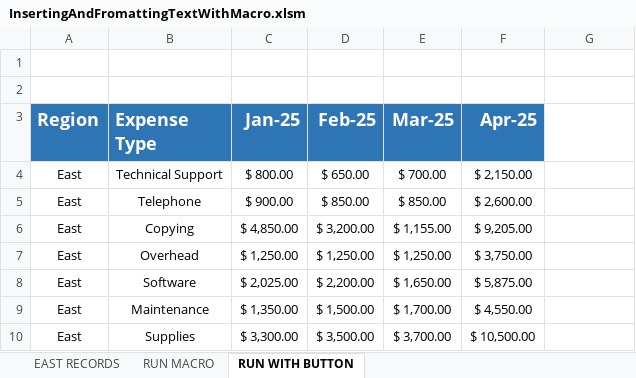
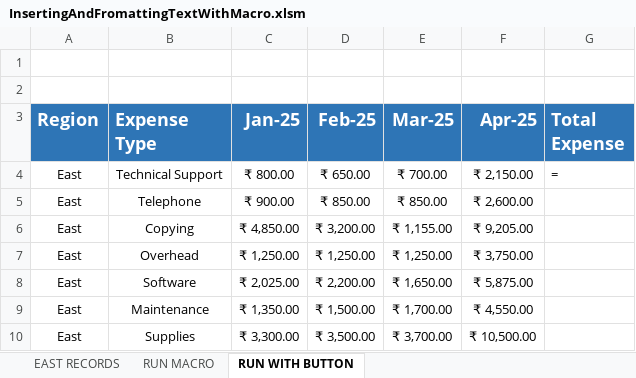
Before and after one commit to KarunyaGupta/Excel-Projects, an Excel workbook: Project - 1/InsertingAndFromattingTextWithMacro.xlsm, sheet RUN WITH BUTTON, drawn as a sheet; only a part is shown; values as stored, in another font and other column widths than the file's, no borders; charts and pictures not drawn; the diff covers the shown part only; the diff names each change by its address in the sheet, - before the commit and + after, or states it on an @@ line.

Commit message:
Update Projects

```diff
--- a/Project - 1/InsertingAndFromattingTextWithMacro.xlsm (sheet RUN WITH BUTTON)
+++ b/Project - 1/InsertingAndFromattingTextWithMacro.xlsm (sheet RUN WITH BUTTON)
-G3: (empty)
+G3: Total Expense
-G3 fill: none
+G3 fill: #2E75B6
-C4 (Jan-25): $ 800.00
+C4 (Jan-25): ₹ 800.00
-D4 (Feb-25): $ 650.00
+D4 (Feb-25): ₹ 650.00
-E4 (Mar-25): $ 700.00
+E4 (Mar-25): ₹ 700.00
-F4 (Apr-25): $ 2,150.00
+F4 (Apr-25): ₹ 2,150.00
-G4 (Total Expense): (empty)
+G4 (Total Expense): =
-C5 (Jan-25): $ 900.00
+C5 (Jan-25): ₹ 900.00
-D5 (Feb-25): $ 850.00
+D5 (Feb-25): ₹ 850.00
-E5 (Mar-25): $ 850.00
+E5 (Mar-25): ₹ 850.00
-F5 (Apr-25): $ 2,600.00
+F5 (Apr-25): ₹ 2,600.00
-C6 (Jan-25): $ 4,850.00
+C6 (Jan-25): ₹ 4,850.00
-D6 (Feb-25): $ 3,200.00
+D6 (Feb-25): ₹ 3,200.00
-E6 (Mar-25): $ 1,155.00
+E6 (Mar-25): ₹ 1,155.00
-F6 (Apr-25): $ 9,205.00
+F6 (Apr-25): ₹ 9,205.00
-C7 (Jan-25): $ 1,250.00
+C7 (Jan-25): ₹ 1,250.00
-D7 (Feb-25): $ 1,250.00
+D7 (Feb-25): ₹ 1,250.00
-E7 (Mar-25): $ 1,250.00
+E7 (Mar-25): ₹ 1,250.00
-F7 (Apr-25): $ 3,750.00
+F7 (Apr-25): ₹ 3,750.00
-C8 (Jan-25): $ 2,025.00
+C8 (Jan-25): ₹ 2,025.00
-D8 (Feb-25): $ 2,200.00
+D8 (Feb-25): ₹ 2,200.00
-E8 (Mar-25): $ 1,650.00
+E8 (Mar-25): ₹ 1,650.00
-F8 (Apr-25): $ 5,875.00
+F8 (Apr-25): ₹ 5,875.00
-C9 (Jan-25): $ 1,350.00
+C9 (Jan-25): ₹ 1,350.00
-D9 (Feb-25): $ 1,500.00
+D9 (Feb-25): ₹ 1,500.00
-E9 (Mar-25): $ 1,700.00
+E9 (Mar-25): ₹ 1,700.00
-F9 (Apr-25): $ 4,550.00
+F9 (Apr-25): ₹ 4,550.00
-C10 (Jan-25): $ 3,300.00
+C10 (Jan-25): ₹ 3,300.00
-D10 (Feb-25): $ 3,500.00
+D10 (Feb-25): ₹ 3,500.00
-E10 (Mar-25): $ 3,700.00
+E10 (Mar-25): ₹ 3,700.00
-F10 (Apr-25): $ 10,500.00
+F10 (Apr-25): ₹ 10,500.00
```
Also changed, not shown: 32 edited cells elsewhere in this sheet, charts or pictures, 20 other files.
